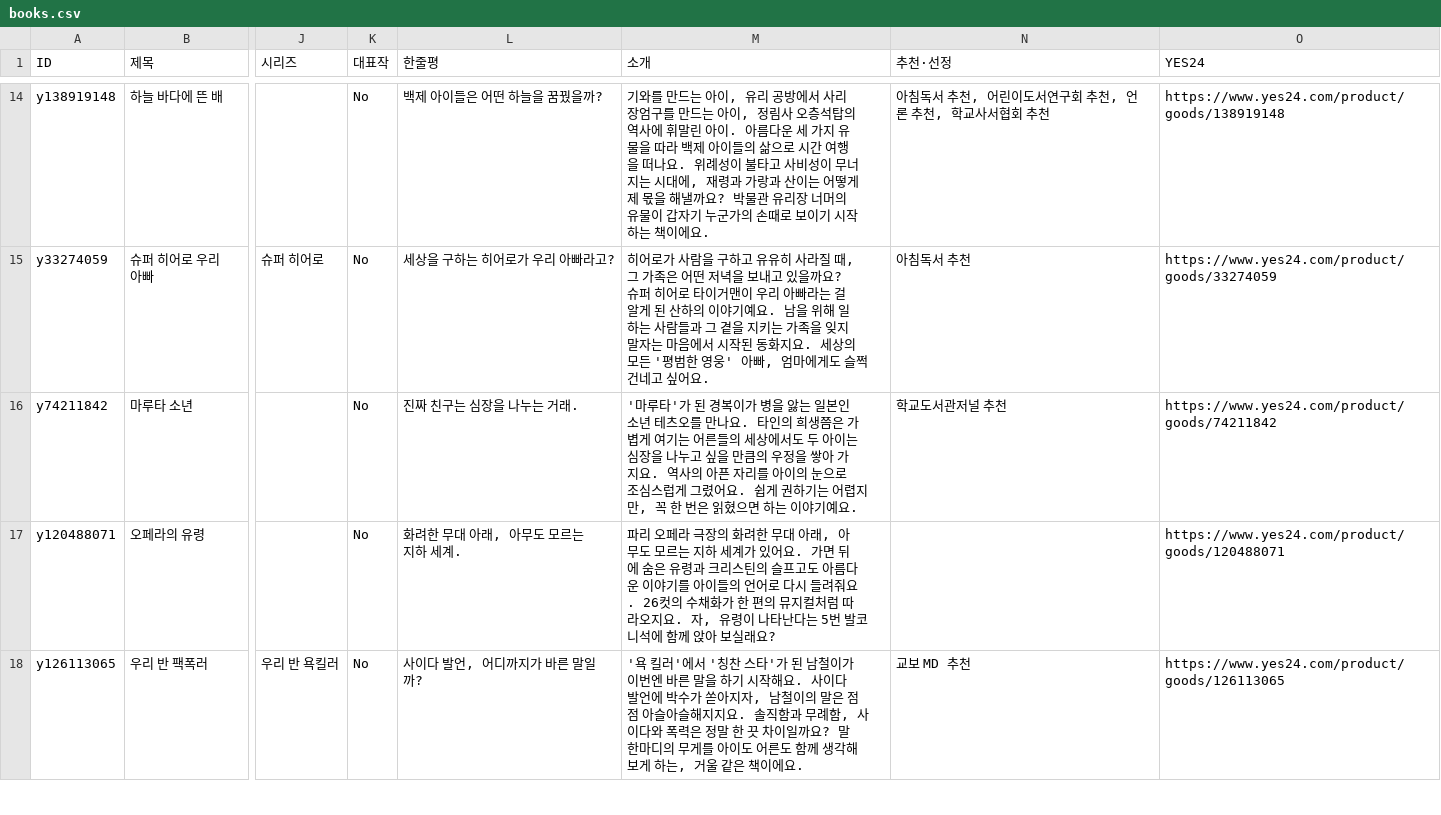
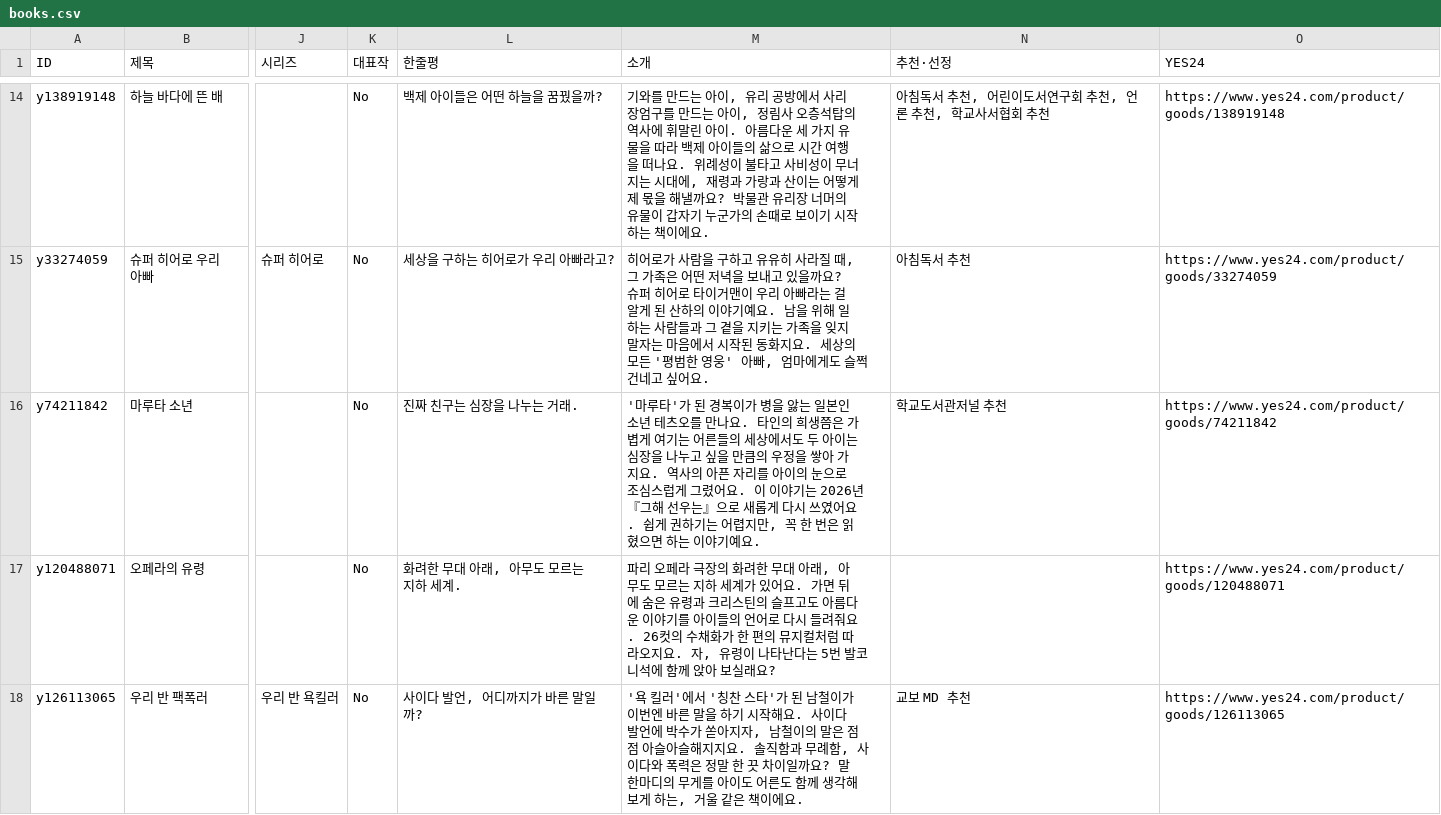
Before and after one commit to gloryfactory-hash/bookshelf, a CSV file: data/books.csv, drawn as a sheet; only a part is shown, gaps mark what is left out; the diff covers the shown part only; the diff names each change by its address in the sheet, - before the commit and + after, or states it on an @@ line.

```diff
--- a/data/books.csv
+++ b/data/books.csv
-M16 (소개): …렸어요. 쉽게 권…
+M16 (소개): …렸어요. 이 이야기는 2026년 『그해 선우는』으로 새롭게 다시 쓰였어요. 쉽게 권…
```
Also changed, not shown: 1 edited cell elsewhere in this file, 2 other files.
